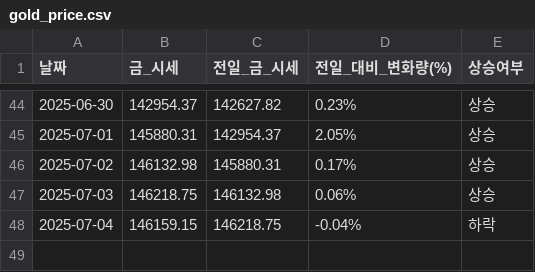
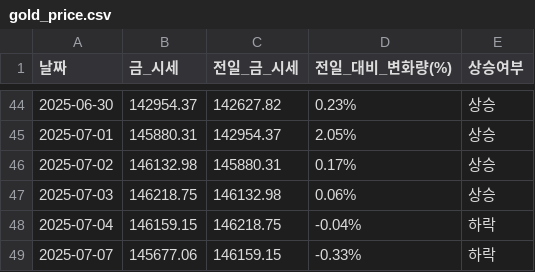
Before and after one commit to YMDarkness/Web_Crawling, a CSV file: gold_price_test/gold_price.csv, drawn as a sheet; only a part is shown, gaps mark what is left out.

Commit message:
국내 금 시세 데이터

```diff
--- a/gold_price_test/gold_price.csv
+++ b/gold_price_test/gold_price.csv
@@ -48 +48,2 @@
 2025-07-04,146159.15,146218.75,-0.04%,하락
+2025-07-07,145677.06,146159.15,-0.33%,하락
```
